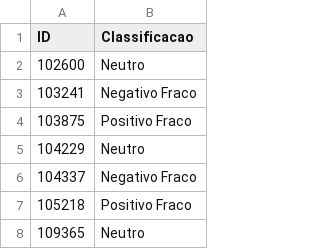
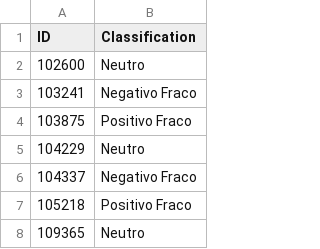
Before and after one commit to leosilva/jss_2021_paper, a CSV file: analyzed_tweets_second_round.csv, drawn as a sheet; only a part is shown.

```diff
--- a/analyzed_tweets_second_round.csv
+++ b/analyzed_tweets_second_round.csv
@@ -1,2 +1,2 @@
-ID,Classificacao
+ID,Classification
 102600,Neutro
```
Also changed, not shown: analyzed_tweets_dataset1_first_round.csv, analyzed_tweets_dataset2_first_round.csv.
